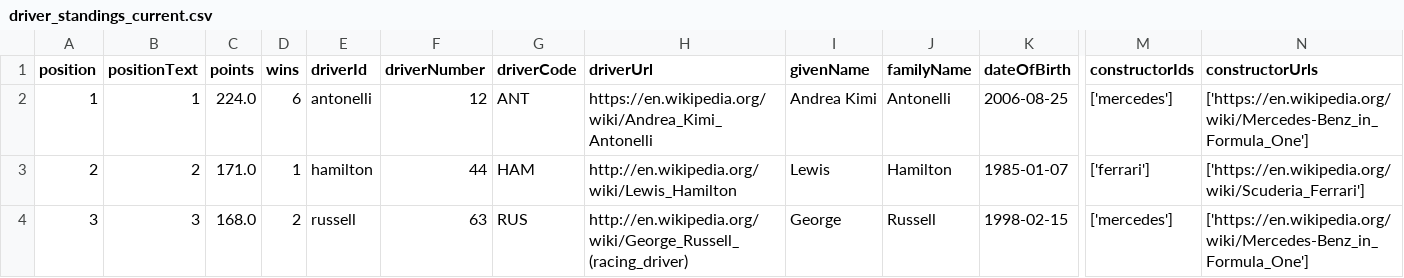
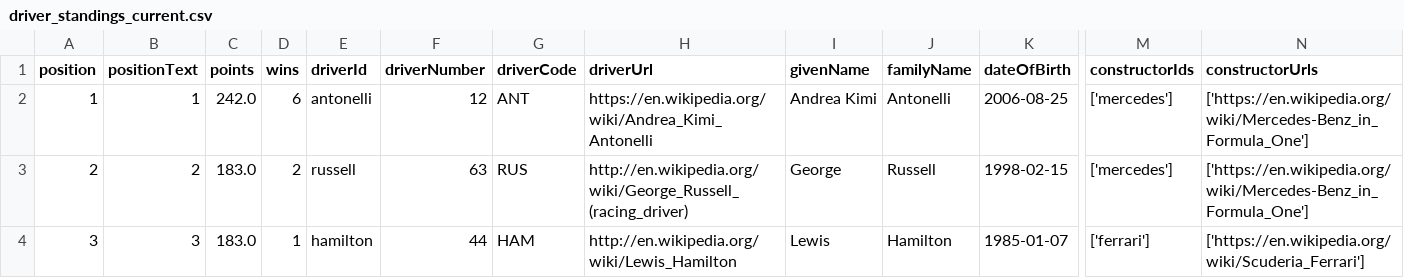
Before and after one commit to Rochit1/F1-Analytics-Dashboard, a CSV file: data/driver_standings_current.csv, drawn as a sheet; only a part is shown, gaps mark what is left out; the diff covers the shown part only; the diff names each change by its address in the sheet, - before the commit and + after, or states it on an @@ line.

```diff
--- a/data/driver_standings_current.csv
+++ b/data/driver_standings_current.csv
-C2 (points): 224.0
+C2 (points): 242.0
-C3 (points): 171.0
+C3 (points): 183.0
-D3 (wins): 1
+D3 (wins): 2
-E3 (driverId): hamilton
+E3 (driverId): russell
-F3 (driverNumber): 44
+F3 (driverNumber): 63
-G3 (driverCode): HAM
+G3 (driverCode): RUS
-H3 (driverUrl): http://en.wikipedia.org/wiki/Lewis_Hamilton
+H3 (driverUrl): http://en.wikipedia.org/wiki/George_Russell_(racing_driver)
-I3 (givenName): Lewis
+I3 (givenName): George
-J3 (familyName): Hamilton
+J3 (familyName): Russell
-K3 (dateOfBirth): 1985-01-07
+K3 (dateOfBirth): 1998-02-15
-M3 (constructorIds): ['ferrari']
+M3 (constructorIds): ['mercedes']
-N3 (constructorUrls): ['https://en.wikipedia.org/wiki/Scuderia_Ferrari']
+N3 (constructorUrls): ['https://en.wikipedia.org/wiki/Mercedes-Benz_in_Formula_One']
-C4 (points): 168.0
+C4 (points): 183.0
-D4 (wins): 2
+D4 (wins): 1
-E4 (driverId): russell
+E4 (driverId): hamilton
-F4 (driverNumber): 63
+F4 (driverNumber): 44
-G4 (driverCode): RUS
+G4 (driverCode): HAM
-H4 (driverUrl): http://en.wikipedia.org/wiki/George_Russell_(racing_driver)
+H4 (driverUrl): http://en.wikipedia.org/wiki/Lewis_Hamilton
-I4 (givenName): George
+I4 (givenName): Lewis
-J4 (familyName): Russell
+J4 (familyName): Hamilton
-K4 (dateOfBirth): 1998-02-15
+K4 (dateOfBirth): 1985-01-07
-M4 (constructorIds): ['mercedes']
+M4 (constructorIds): ['ferrari']
-N4 (constructorUrls): ['https://en.wikipedia.org/wiki/Mercedes-Benz_in_Formula_One']
+N4 (constructorUrls): ['https://en.wikipedia.org/wiki/Scuderia_Ferrari']
```
Also changed, not shown: 1 added row, 1 removed row, 106 edited cells and row numbers in column A elsewhere in this file, data/constructor_points_breakdown.csv, data/constructor_standings_current.csv, 7 other files.
